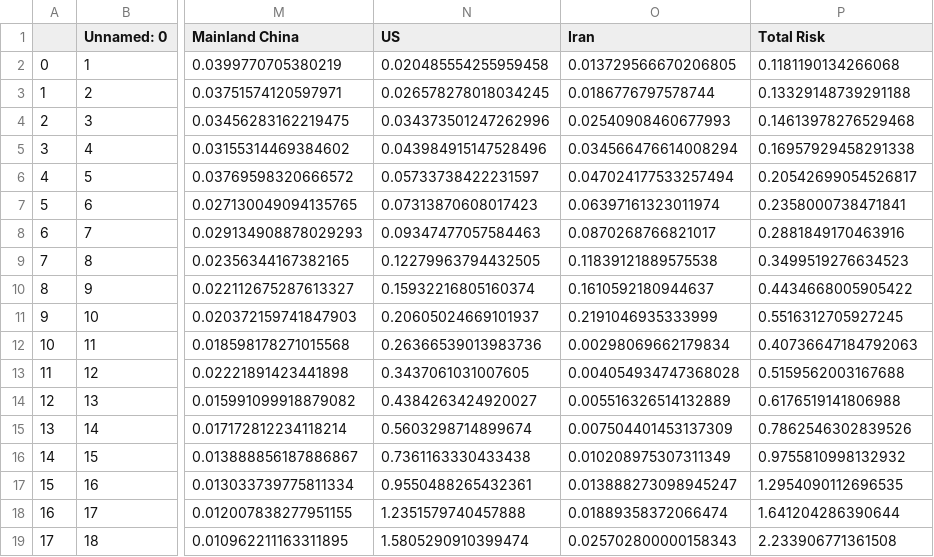
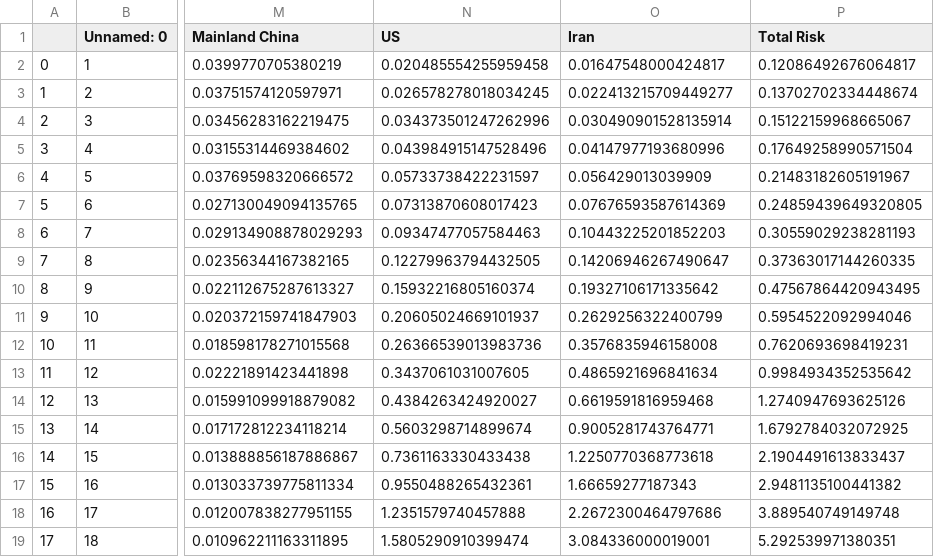
Before and after one commit to nmulberry/Hazard, a CSV file: output/hazards.csv, drawn as a sheet; only a part is shown, gaps mark what is left out; the diff names each change by its address in the sheet, - before the commit and + after, or states it on an @@ line.

```diff
--- a/output/hazards.csv
+++ b/output/hazards.csv
-O2 (Iran): 0.013729566670206805
+O2 (Iran): 0.01647548000424817
-P2 (Total Risk): 0.1181190134266068
+P2 (Total Risk): 0.12086492676064817
-O3 (Iran): 0.0186776797578744
+O3 (Iran): 0.022413215709449277
-P3 (Total Risk): 0.13329148739291188
+P3 (Total Risk): 0.13702702334448674
-O4 (Iran): 0.02540908460677993
+O4 (Iran): 0.030490901528135914
-P4 (Total Risk): 0.14613978276529468
+P4 (Total Risk): 0.15122159968665067
-O5 (Iran): 0.034566476614008294
+O5 (Iran): 0.04147977193680996
-P5 (Total Risk): 0.16957929458291338
+P5 (Total Risk): 0.17649258990571504
-O6 (Iran): 0.047024177533257494
+O6 (Iran): 0.056429013039909
-P6 (Total Risk): 0.20542699054526817
+P6 (Total Risk): 0.21483182605191967
-O7 (Iran): 0.06397161323011974
+O7 (Iran): 0.07676593587614369
-P7 (Total Risk): 0.2358000738471841
+P7 (Total Risk): 0.24859439649320805
-O8 (Iran): 0.0870268766821017
+O8 (Iran): 0.10443225201852203
-P8 (Total Risk): 0.2881849170463916
+P8 (Total Risk): 0.30559029238281193
-O9 (Iran): 0.11839121889575538
+O9 (Iran): 0.14206946267490647
-P9 (Total Risk): 0.3499519276634523
+P9 (Total Risk): 0.37363017144260335
-O10 (Iran): 0.1610592180944637
+O10 (Iran): 0.19327106171335642
-P10 (Total Risk): 0.4434668005905422
+P10 (Total Risk): 0.47567864420943495
-O11 (Iran): 0.2191046935333999
+O11 (Iran): 0.2629256322400799
-P11 (Total Risk): 0.5516312705927245
+P11 (Total Risk): 0.5954522092994046
-O12 (Iran): 0.00298069662179834
+O12 (Iran): 0.3576835946158008
-P12 (Total Risk): 0.40736647184792063
+P12 (Total Risk): 0.7620693698419231
-O13 (Iran): 0.004054934747368028
+O13 (Iran): 0.4865921696841634
-P13 (Total Risk): 0.5159562003167688
+P13 (Total Risk): 0.9984934352535642
-O14 (Iran): 0.005516326514132889
+O14 (Iran): 0.6619591816959468
-P14 (Total Risk): 0.6176519141806988
+P14 (Total Risk): 1.2740947693625126
-O15 (Iran): 0.007504401453137309
+O15 (Iran): 0.9005281743764771
-P15 (Total Risk): 0.7862546302839526
+P15 (Total Risk): 1.6792784032072925
-O16 (Iran): 0.010208975307311349
+O16 (Iran): 1.2250770368773618
-P16 (Total Risk): 0.9755810998132932
+P16 (Total Risk): 2.1904491613833437
-O17 (Iran): 0.013888273098945247
+O17 (Iran): 1.66659277187343
-P17 (Total Risk): 1.2954090112696535
+P17 (Total Risk): 2.9481135100441382
-O18 (Iran): 0.01889358372066474
+O18 (Iran): 2.2672300464797686
-P18 (Total Risk): 1.641204286390644
+P18 (Total Risk): 3.889540749149748
-O19 (Iran): 0.025702800000158343
+O19 (Iran): 3.084336000019001
-P19 (Total Risk): 2.233906771361508
+P19 (Total Risk): 5.292539971380351
```
Also changed, not shown: data/BC_cases.csv, 5 other files.
